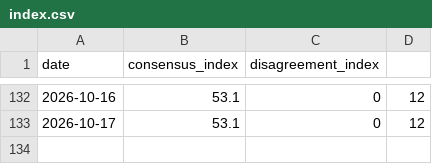
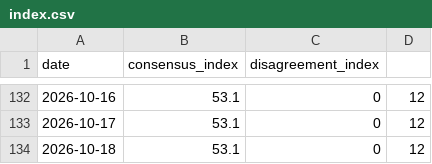
Before and after one commit to HenrikKolstad/avena-data, a CSV file: delphi/index.csv, drawn as a sheet; only a part is shown, gaps mark what is left out.

```diff
--- a/delphi/index.csv
+++ b/delphi/index.csv
@@ -133 +133,2 @@
 "2026-10-17",53.1,0,12,""
+"2026-10-18",53.1,0,12,""
```
Also changed, not shown: 2 other files.
